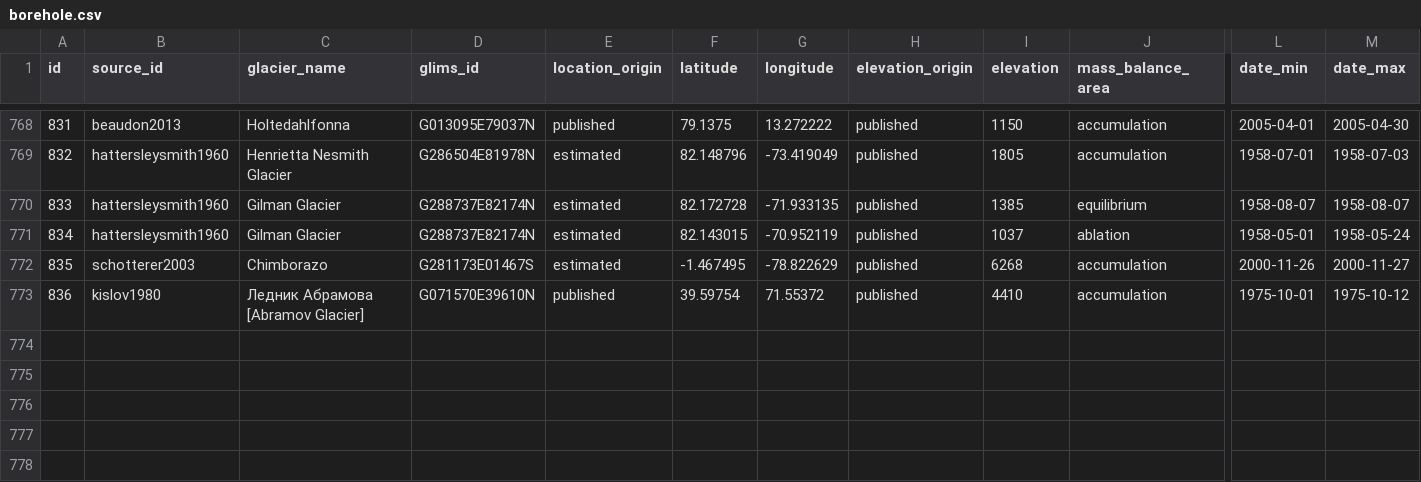
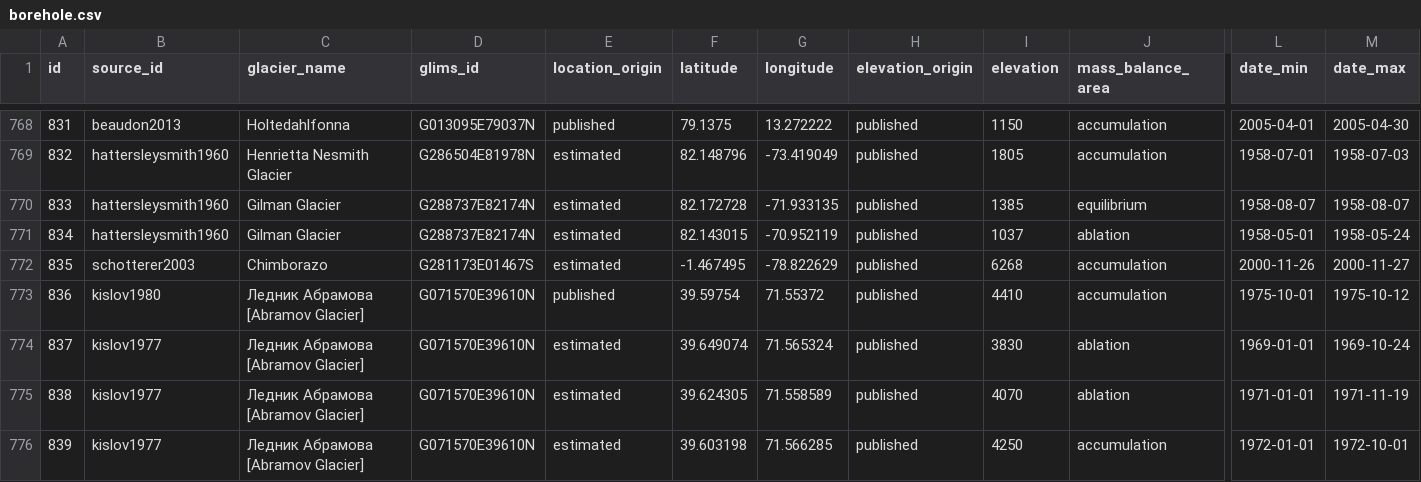
Before and after one commit to mjacqu/glenglat, a CSV file: data/borehole.csv, drawn as a sheet; only a part is shown, gaps mark what is left out; rows hold the shown columns only; the diff names each change by its address in the sheet, - before the commit and + after, or states it on an @@ line.

```diff
--- a/data/borehole.csv
+++ b/data/borehole.csv
+row 774: 837 | kislov1977 | Ледник Абрамова [Abramov Glacier] | G071570E39610N | estimated | 39.649074 | 71.565324 | published | 3830 | ablation | 1969-01-01 | 1969-10-24
+row 775: 838 | kislov1977 | Ледник Абрамова [Abramov Glacier] | G071570E39610N | estimated | 39.624305 | 71.558589 | published | 4070 | ablation | 1971-01-01 | 1971-11-19
+row 776: 839 | kislov1977 | Ледник Абрамова [Abramov Glacier] | G071570E39610N | estimated | 39.603198 | 71.566285 | published | 4250 | accumulation | 1972-01-01 | 1972-10-01
```
Also changed, not shown: data/measurement.csv, data/person.csv, 39 other files.
